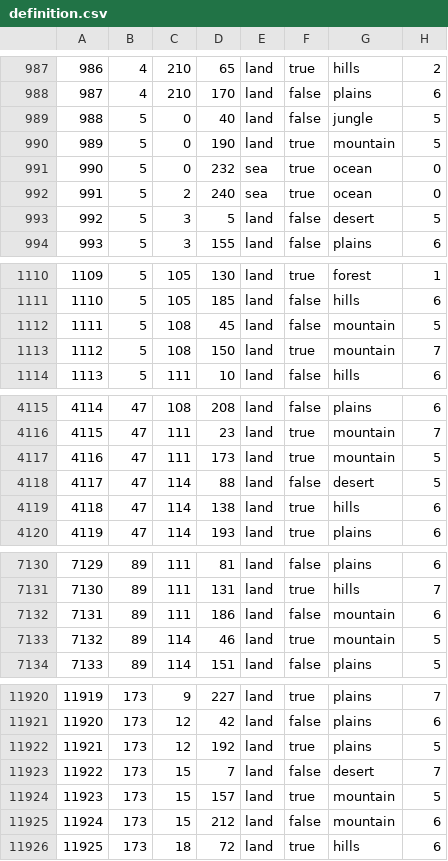
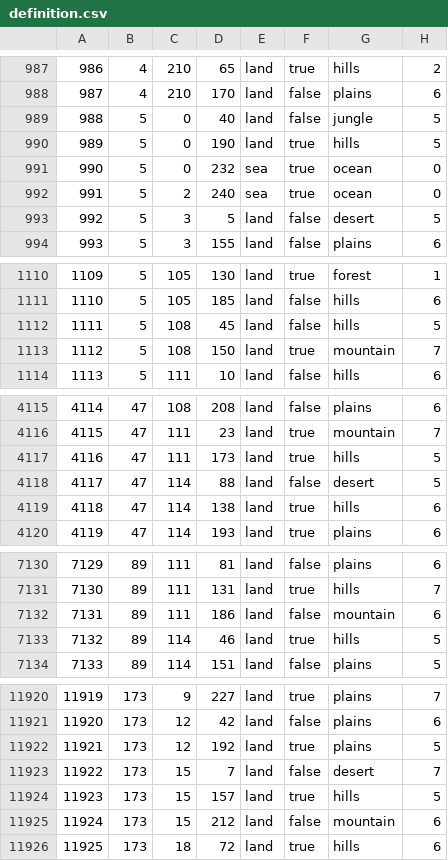
Before and after one commit to alltheatreides/YAMM_hoi4, a CSV file: map/definition.csv, drawn as a sheet; only a part is shown, gaps mark what is left out; the diff covers the shown part only.

```diff
--- a/map/definition.csv
+++ b/map/definition.csv
@@ -989,3 +989,3 @@
 988;5;0;40;land;false;jungle;5
-989;5;0;190;land;true;mountain;5
+989;5;0;190;land;true;hills;5
 990;5;0;232;sea;true;ocean;0
@@ -1111,3 +1111,3 @@
 1110;5;105;185;land;false;hills;6
-1111;5;108;45;land;false;mountain;5
+1111;5;108;45;land;false;hills;5
 1112;5;108;150;land;true;mountain;7
@@ -4116,3 +4116,3 @@
 4115;47;111;23;land;true;mountain;7
-4116;47;111;173;land;true;mountain;5
+4116;47;111;173;land;true;hills;5
 4117;47;114;88;land;false;desert;5
@@ -7132,3 +7132,3 @@
 7131;89;111;186;land;false;mountain;6
-7132;89;114;46;land;true;mountain;5
+7132;89;114;46;land;true;hills;5
 7133;89;114;151;land;false;plains;5
@@ -11923,3 +11923,3 @@
 11922;173;15;7;land;false;desert;7
-11923;173;15;157;land;true;mountain;5
+11923;173;15;157;land;true;hills;5
 11924;173;15;212;land;false;mountain;6
```
Also changed, not shown: 1 edited cell elsewhere in this file, 26 other files.
